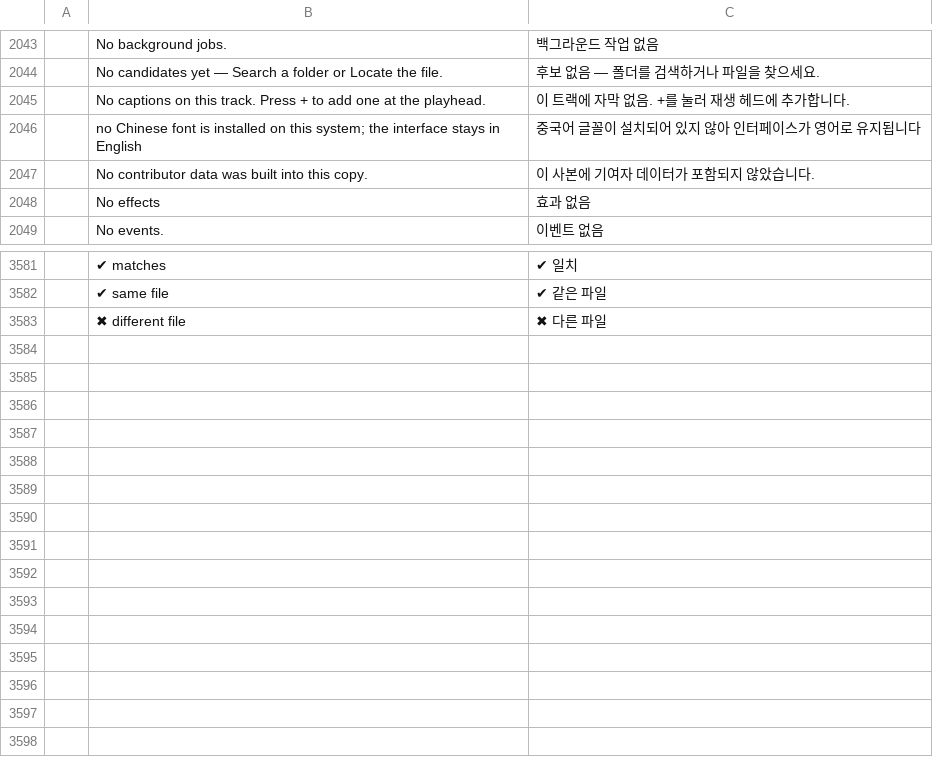
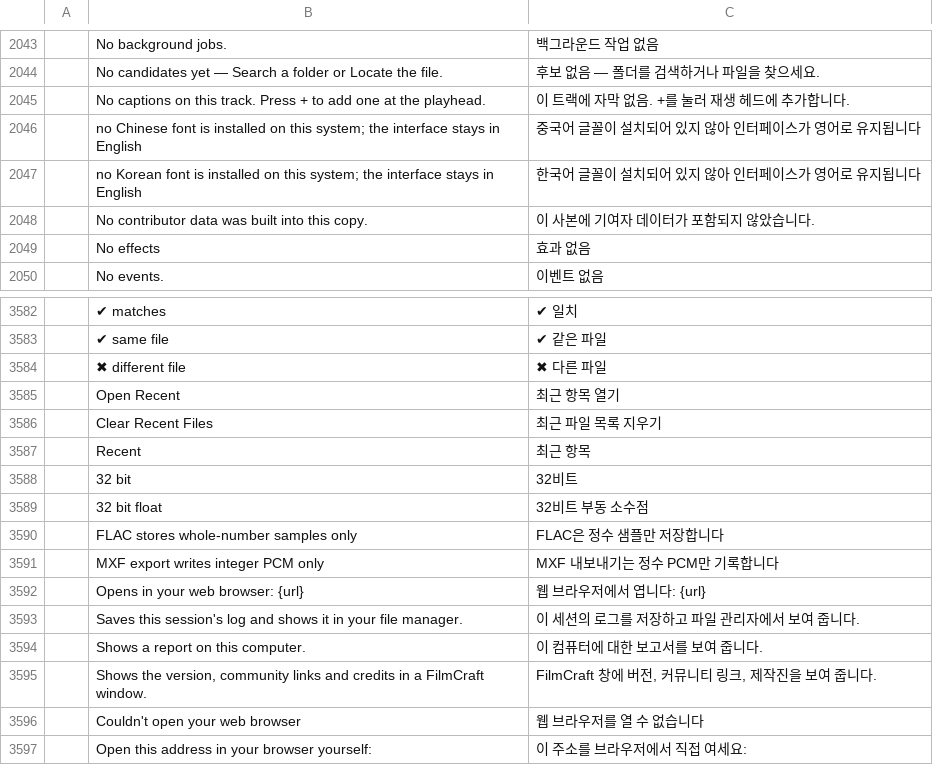
Before and after one commit to salim-studio/filmsweet, a TSV file: crates/ui-egui/src/i18n/ko.tsv, drawn as a sheet; only a part is shown, gaps mark what is left out.

Commit message:
#1502: English fallback without a Hangul font (as for Chinese); doc comment back on available(); drop the old Korean ROADMAP row; Korean rows for strings added on main since

```diff
--- a/crates/ui-egui/src/i18n/ko.tsv
+++ b/crates/ui-egui/src/i18n/ko.tsv
@@ -2046,2 +2046,3 @@
 	no Chinese font is installed on this system; the interface stays in English	중국어 글꼴이 설치되어 있지 않아 인터페이스가 영어로 유지됩니다
+	no Korean font is installed on this system; the interface stays in English	한국어 글꼴이 설치되어 있지 않아 인터페이스가 영어로 유지됩니다
 	No contributor data was built into this copy.	이 사본에 기여자 데이터가 포함되지 않았습니다.
@@ -3583 +3584,14 @@
 	✖ different file	✖ 다른 파일
+	Open Recent	최근 항목 열기
+	Clear Recent Files	최근 파일 목록 지우기
+	Recent	최근 항목
+	32 bit	32비트
+	32 bit float	32비트 부동 소수점
+	FLAC stores whole-number samples only	FLAC은 정수 샘플만 저장합니다
+	MXF export writes integer PCM only	MXF 내보내기는 정수 PCM만 기록합니다
+	Opens in your web browser: {url}	웹 브라우저에서 엽니다: {url}
+	Saves this session's log and shows it in your file manager.	이 세션의 로그를 저장하고 파일 관리자에서 보여 줍니다.
+	Shows a report on this computer.	이 컴퓨터에 대한 보고서를 보여 줍니다.
+	Shows the version, community links and credits in a FilmCraft window.	FilmCraft 창에 버전, 커뮤니티 링크, 제작진을 보여 줍니다.
+	Couldn't open your web browser	웹 브라우저를 열 수 없습니다
+	Open this address in your browser yourself:	이 주소를 브라우저에서 직접 여세요:
```
Also changed, not shown: 3 other files.
